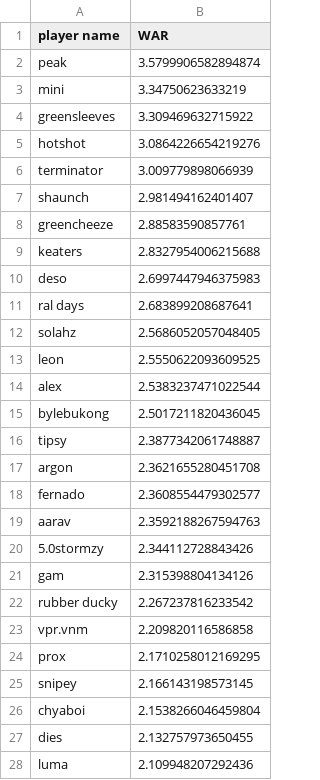
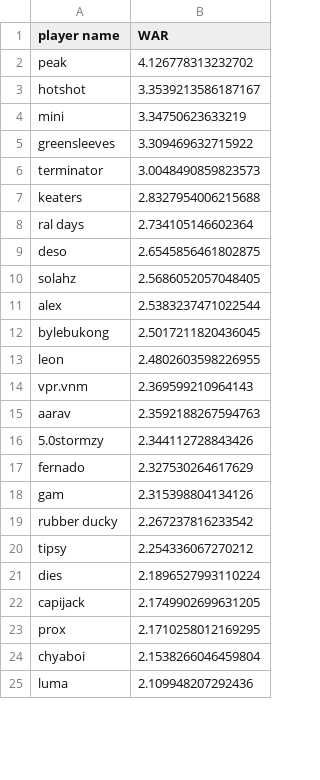
Before and after one commit to ankbhatia19/TRLRanking, a CSV file: results/final_war.csv, drawn as a sheet; only a part is shown; the diff covers the shown part only.

```diff
--- a/results/final_war.csv
+++ b/results/final_war.csv
@@ -1,28 +1,25 @@
 player name,WAR
-peak,3.5799906582894874
+peak,4.126778313232702
+hotshot,3.3539213586187167
 mini,3.34750623633219
 greensleeves,3.309469632715922
-hotshot,3.0864226654219276
-terminator,3.009779898066939
-shaunch,2.981494162401407
-greencheeze,2.88583590857761
+terminator,3.0048490859823573
 keaters,2.8327954006215688
-deso,2.6997447946375983
-ral days,2.683899208687641
+ral days,2.734105146602364
+deso,2.6545856461802875
 solahz,2.5686052057048405
-leon,2.5550622093609525
 alex,2.5383237471022544
 bylebukong,2.5017211820436045
-tipsy,2.3877342061748887
-argon,2.3621655280451708
-fernado,2.3608554479302577
+leon,2.4802603598226955
+vpr.vnm,2.369599210964143
 aarav,2.3592188267594763
 5.0stormzy,2.344112728843426
+fernado,2.327530264617629
 gam,2.315398804134126
 rubber ducky,2.267237816233542
-vpr.vnm,2.209820116586858
+tipsy,2.254336067270212
+dies,2.1896527993110224
+capijack,2.1749902699631205
 prox,2.1710258012169295
-snipey,2.166143198573145
 chyaboi,2.1538266046459804
-dies,2.132757973650455
 luma,2.109948207292436
```
Also changed, not shown: 19 added rows, 18 removed rows and 9 edited cells elsewhere in this file, 9 other files.
